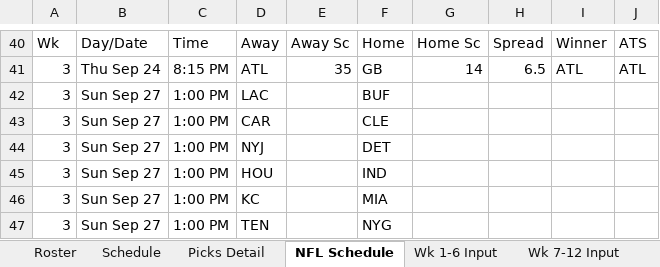
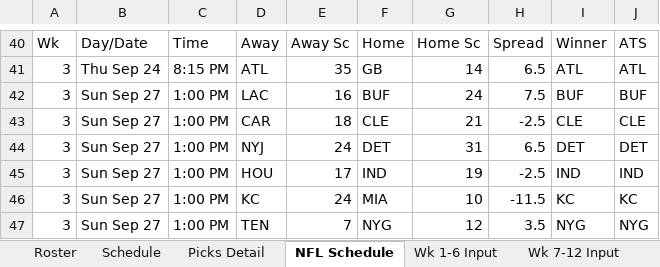
Before and after one commit to eloeser-1147/NFL-Picks-League, an Excel workbook: NFL_Picks_League_Tracker.xlsx, sheet NFL Schedule, drawn as a sheet; only a part is shown, gaps mark what is left out; values as stored, in another font and other column widths than the file's, no borders; the diff covers the shown part only; the diff names each change by its address in the sheet, - before the commit and + after, or states it on an @@ line.

```diff
--- a/NFL_Picks_League_Tracker.xlsx (sheet NFL Schedule)
+++ b/NFL_Picks_League_Tracker.xlsx (sheet NFL Schedule)
-E42: (empty)
+E42: 16
-G42: (empty)
+G42: 24
-H42: (empty)
+H42: 7.5
-I42: (empty)
+I42: BUF
-J42: (empty)
+J42: BUF
-E43: (empty)
+E43: 18
-G43: (empty)
+G43: 21
-H43: (empty)
+H43: -2.5
-I43: (empty)
+I43: CLE
-J43: (empty)
+J43: CLE
-E44: (empty)
+E44: 24
-G44: (empty)
+G44: 31
-H44: (empty)
+H44: 6.5
-I44: (empty)
+I44: DET
-J44: (empty)
+J44: DET
-E45: (empty)
+E45: 17
-G45: (empty)
+G45: 19
-H45: (empty)
+H45: -2.5
-I45: (empty)
+I45: IND
-J45: (empty)
+J45: IND
-E46: (empty)
+E46: 24
-G46: (empty)
+G46: 10
-H46: (empty)
+H46: -11.5
-I46: (empty)
+I46: KC
-J46: (empty)
+J46: KC
-E47: (empty)
+E47: 7
-G47: (empty)
+G47: 12
-H47: (empty)
+H47: 3.5
-I47: (empty)
+I47: NYG
-J47: (empty)
+J47: NYG
```
Also changed, not shown: 40 edited cells elsewhere in this sheet, sheet Picks Detail, sheet Wk 1-6 Input, sheet Standings, sheet Playoff Picture, sheet Playoff Wild Card, sheet Playoff Finals.
